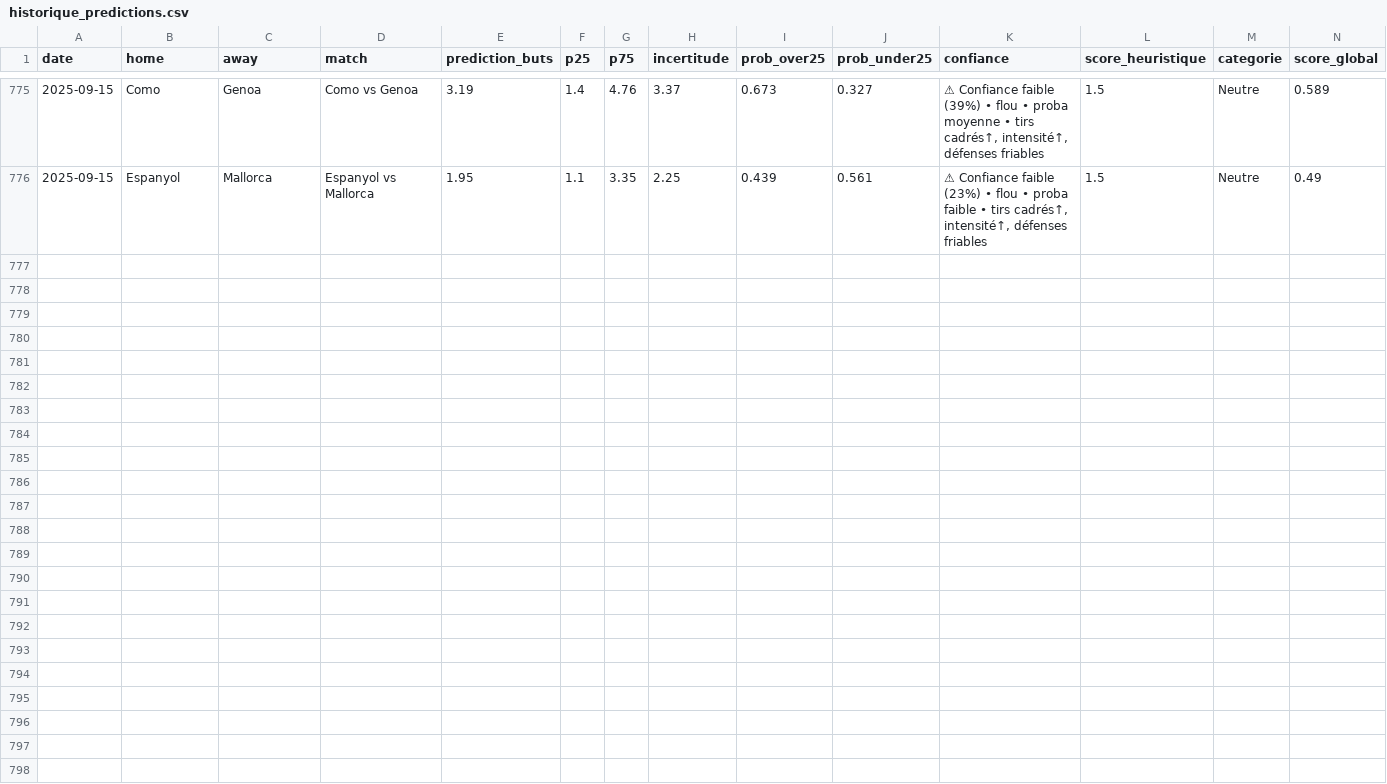
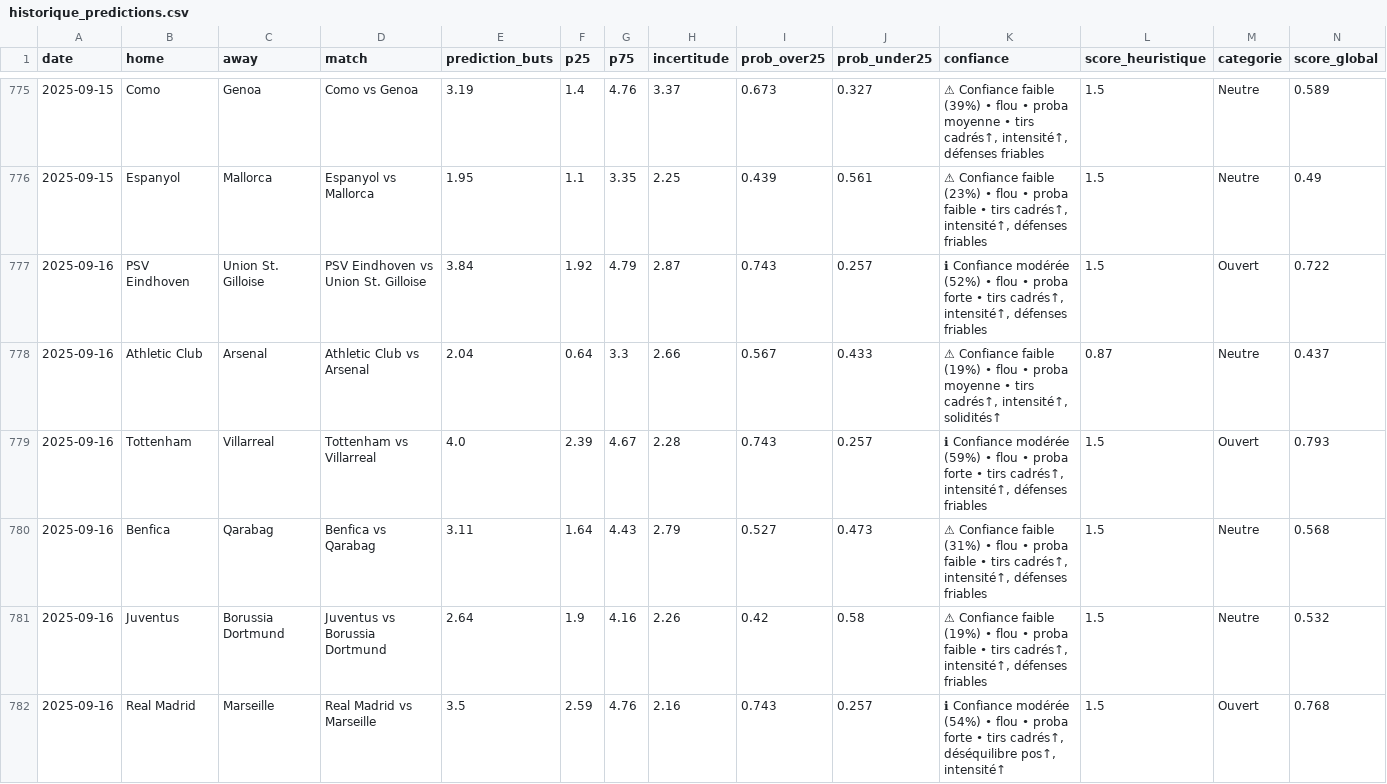
Before and after one commit to LilianPamphile/xgenius, a CSV file: suivi_predictions/historique_predictions.csv, drawn as a sheet; only a part is shown, gaps mark what is left out; rows hold the shown columns only; the diff names each change by its address in the sheet, - before the commit and + after, or states it on an @@ line.

Commit message:
📊 Ajout des prédictions du 2025-09-16

```diff
--- a/suivi_predictions/historique_predictions.csv
+++ b/suivi_predictions/historique_predictions.csv
+row 777: 2025-09-16 | PSV Eindhoven | Union St. Gilloise | PSV Eindhoven vs Union St. Gilloise | 3.84 | 1.92 | 4.79 | 2.87 | 0.743 | 0.257 | ℹ Confiance modérée (52%) • flou • proba forte • tirs cadrés↑, intensité↑, défenses friables | 1.5 | Ouvert | 0.722
+row 778: 2025-09-16 | Athletic Club | Arsenal | Athletic Club vs Arsenal | 2.04 | 0.64 | 3.3 | 2.66 | 0.567 | 0.433 | ⚠ Confiance faible (19%) • flou • proba moyenne • tirs cadrés↑, intensité↑, solidités↑ | 0.87 | Neutre | 0.437
+row 779: 2025-09-16 | Tottenham | Villarreal | Tottenham vs Villarreal | 4.0 | 2.39 | 4.67 | 2.28 | 0.743 | 0.257 | ℹ Confiance modérée (59%) • flou • proba forte • tirs cadrés↑, intensité↑, défenses friables | 1.5 | Ouvert | 0.793
+row 780: 2025-09-16 | Benfica | Qarabag | Benfica vs Qarabag | 3.11 | 1.64 | 4.43 | 2.79 | 0.527 | 0.473 | ⚠ Confiance faible (31%) • flou • proba faible • tirs cadrés↑, intensité↑, défenses friables | 1.5 | Neutre | 0.568
+row 781: 2025-09-16 | Juventus | Borussia Dortmund | Juventus vs Borussia Dortmund | 2.64 | 1.9 | 4.16 | 2.26 | 0.42 | 0.58 | ⚠ Confiance faible (19%) • flou • proba faible • tirs cadrés↑, intensité↑, défenses friables | 1.5 | Neutre | 0.532
+row 782: 2025-09-16 | Real Madrid | Marseille | Real Madrid vs Marseille | 3.5 | 2.59 | 4.76 | 2.16 | 0.743 | 0.257 | ℹ Confiance modérée (54%) • flou • proba forte • tirs cadrés↑, déséquilibre pos↑, intensité↑ | 1.5 | Ouvert | 0.768
```
